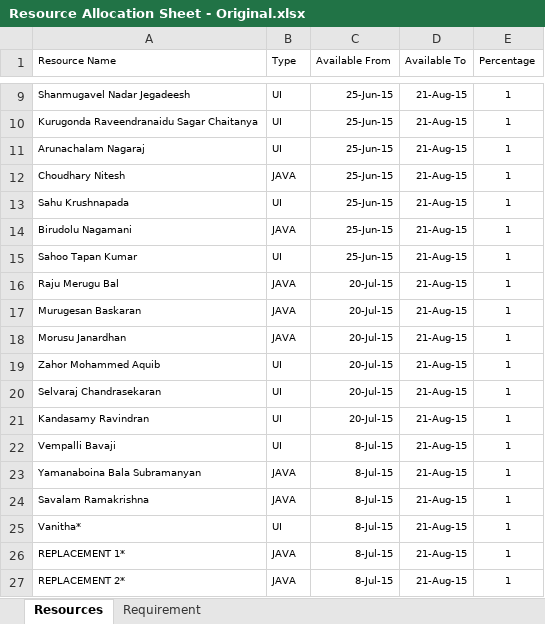
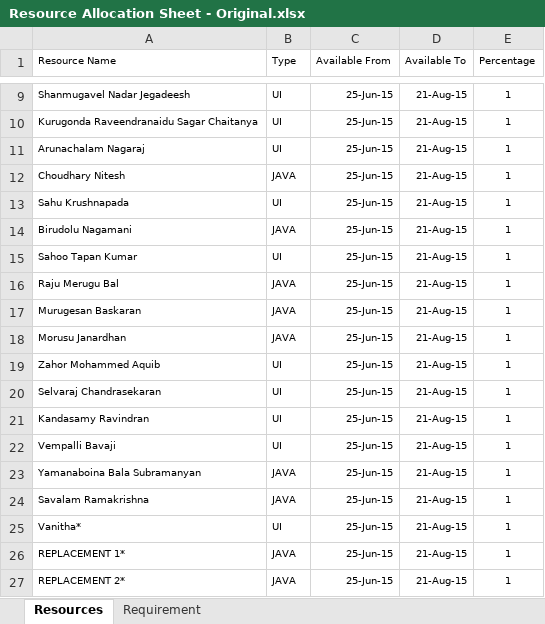
Before and after one commit to ashraff/autoallocate, an Excel workbook: Resource Allocation Sheet - Original.xlsx, sheet Resources, drawn as a sheet; only a part is shown, gaps mark what is left out; values as stored, in another font and other column widths than the file's, no borders; the diff names each change by its address in the sheet, - before the commit and + after, or states it on an @@ line.

```diff
--- a/Resource Allocation Sheet - Original.xlsx (sheet Resources)
+++ b/Resource Allocation Sheet - Original.xlsx (sheet Resources)
-C16:C21 (Available From): 20-Jul-15
+C16:C21 (Available From): 25-Jun-15
-C22:C27 (Available From): 8-Jul-15
+C22:C27 (Available From): 25-Jun-15
```
Also changed, not shown: Resource Allocation Sheet.xlsx, 1 other file.
